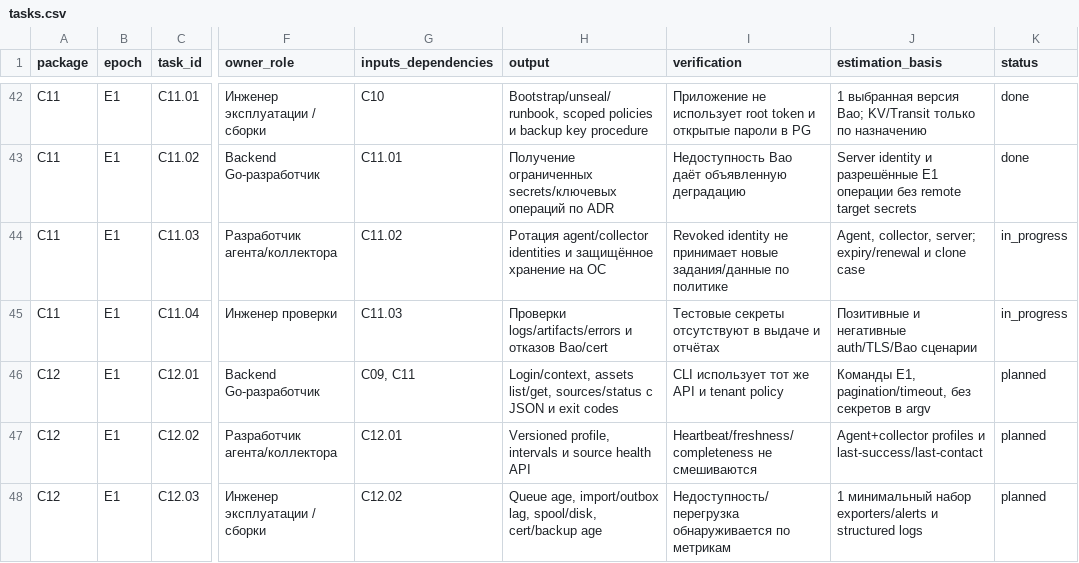
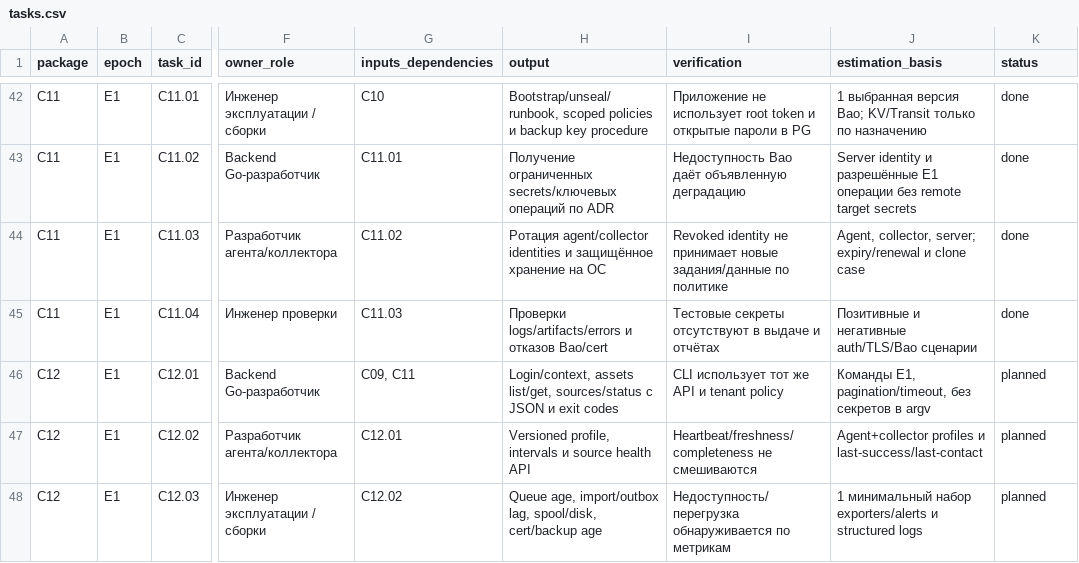
Before and after one commit to QgMixtate/surveyscan, a CSV file: docs/plans/surveyscan-v2/tasks.csv, drawn as a sheet; only a part is shown, gaps mark what is left out; the diff names each change by its address in the sheet, - before the commit and + after, or states it on an @@ line.

```diff
--- a/docs/plans/surveyscan-v2/tasks.csv
+++ b/docs/plans/surveyscan-v2/tasks.csv
-K44:K45 (status): in_progress
+K44:K45 (status): done
```
Also changed, not shown: 28 other files.
